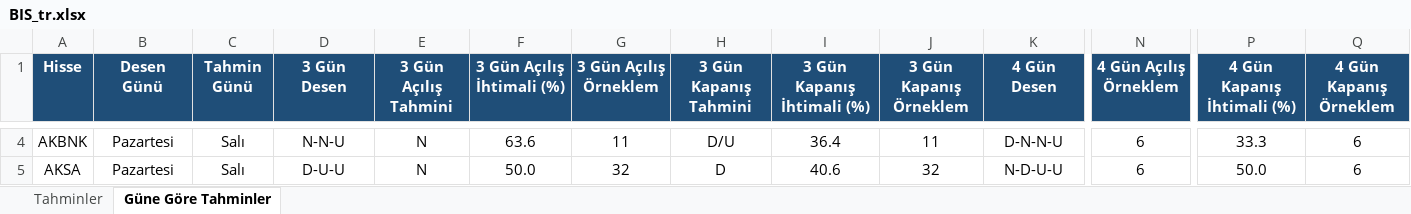
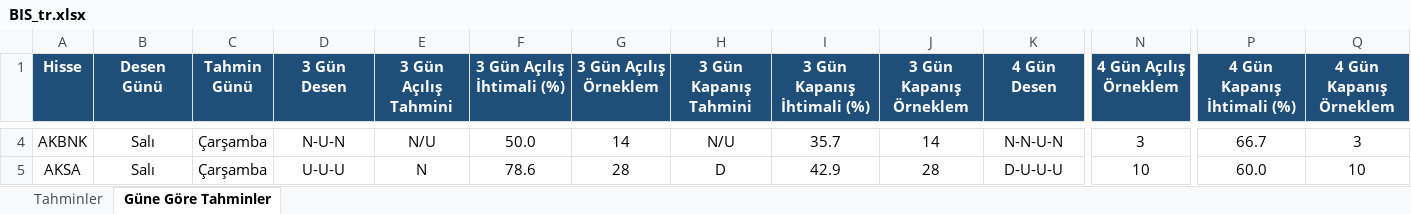
Before and after one commit to serkanche/portfoy, an Excel workbook: BIS_tr.xlsx, sheet Güne Göre Tahminler, drawn as a sheet; only a part is shown, gaps mark what is left out; values as stored, in another font and other column widths than the file's, no borders; conditional formats not drawn; the diff covers the shown part only; the diff names each change by its address in the sheet, - before the commit and + after, or states it on an @@ line.

```diff
--- a/BIS_tr.xlsx (sheet Güne Göre Tahminler)
+++ b/BIS_tr.xlsx (sheet Güne Göre Tahminler)
-B4:B5 (Desen Günü): Pazartesi
+B4:B5 (Desen Günü): Salı
-C4:C5 (Tahmin Günü): Salı
+C4:C5 (Tahmin Günü): Çarşamba
-D4 (3 Gün Desen): N-N-U
+D4 (3 Gün Desen): N-U-N
-E4 (3 Gün Açılış Tahmini): N
+E4 (3 Gün Açılış Tahmini): N/U
-F4 (3 Gün Açılış İhtimali (%)): 63.6
+F4 (3 Gün Açılış İhtimali (%)): 50.0
-G4 (3 Gün Açılış Örneklem): 11
+G4 (3 Gün Açılış Örneklem): 14
-H4 (3 Gün Kapanış Tahmini): D/U
+H4 (3 Gün Kapanış Tahmini): N/U
-I4 (3 Gün Kapanış İhtimali (%)): 36.4
+I4 (3 Gün Kapanış İhtimali (%)): 35.7
-J4 (3 Gün Kapanış Örneklem): 11
+J4 (3 Gün Kapanış Örneklem): 14
-K4 (4 Gün Desen): D-N-N-U
+K4 (4 Gün Desen): N-N-U-N
-N4 (4 Gün Açılış Örneklem): 6
+N4 (4 Gün Açılış Örneklem): 3
-P4 (4 Gün Kapanış İhtimali (%)): 33.3
+P4 (4 Gün Kapanış İhtimali (%)): 66.7
-Q4 (4 Gün Kapanış Örneklem): 6
+Q4 (4 Gün Kapanış Örneklem): 3
-D5 (3 Gün Desen): D-U-U
+D5 (3 Gün Desen): U-U-U
-F5 (3 Gün Açılış İhtimali (%)): 50.0
+F5 (3 Gün Açılış İhtimali (%)): 78.6
-G5 (3 Gün Açılış Örneklem): 32
+G5 (3 Gün Açılış Örneklem): 28
-I5 (3 Gün Kapanış İhtimali (%)): 40.6
+I5 (3 Gün Kapanış İhtimali (%)): 42.9
-J5 (3 Gün Kapanış Örneklem): 32
+J5 (3 Gün Kapanış Örneklem): 28
-K5 (4 Gün Desen): N-D-U-U
+K5 (4 Gün Desen): D-U-U-U
-N5 (4 Gün Açılış Örneklem): 6
+N5 (4 Gün Açılış Örneklem): 10
-P5 (4 Gün Kapanış İhtimali (%)): 50.0
+P5 (4 Gün Kapanış İhtimali (%)): 60.0
-Q5 (4 Gün Kapanış Örneklem): 6
+Q5 (4 Gün Kapanış Örneklem): 10
```
Also changed, not shown: 1336 edited cells elsewhere in this sheet, sheet Tahminler.
